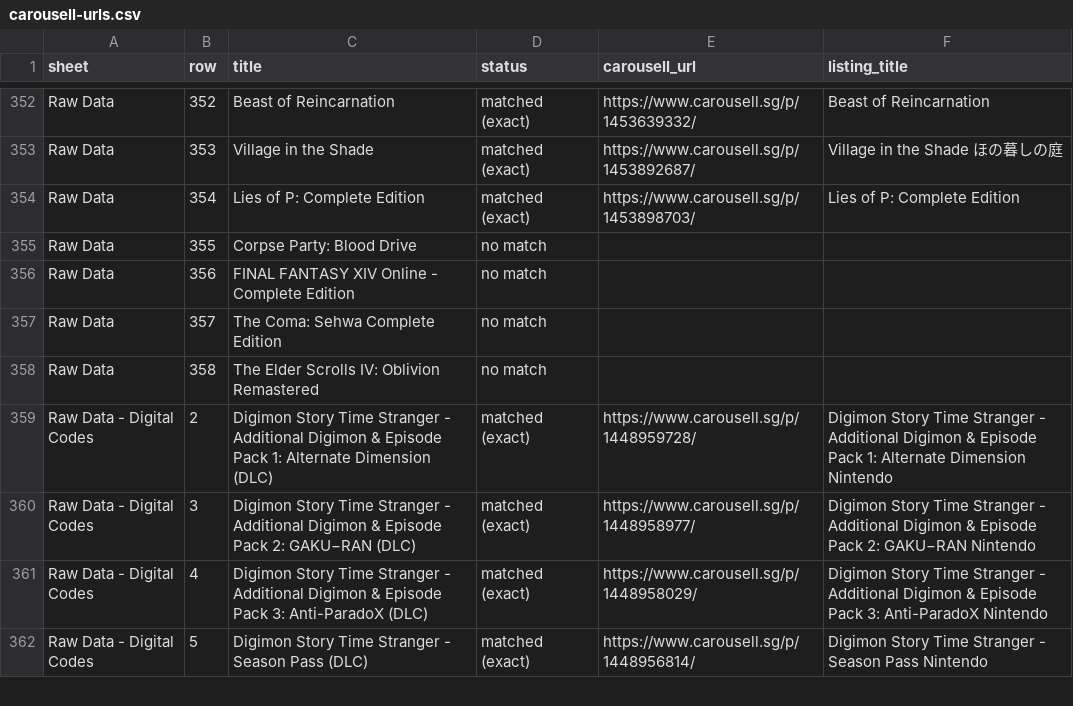
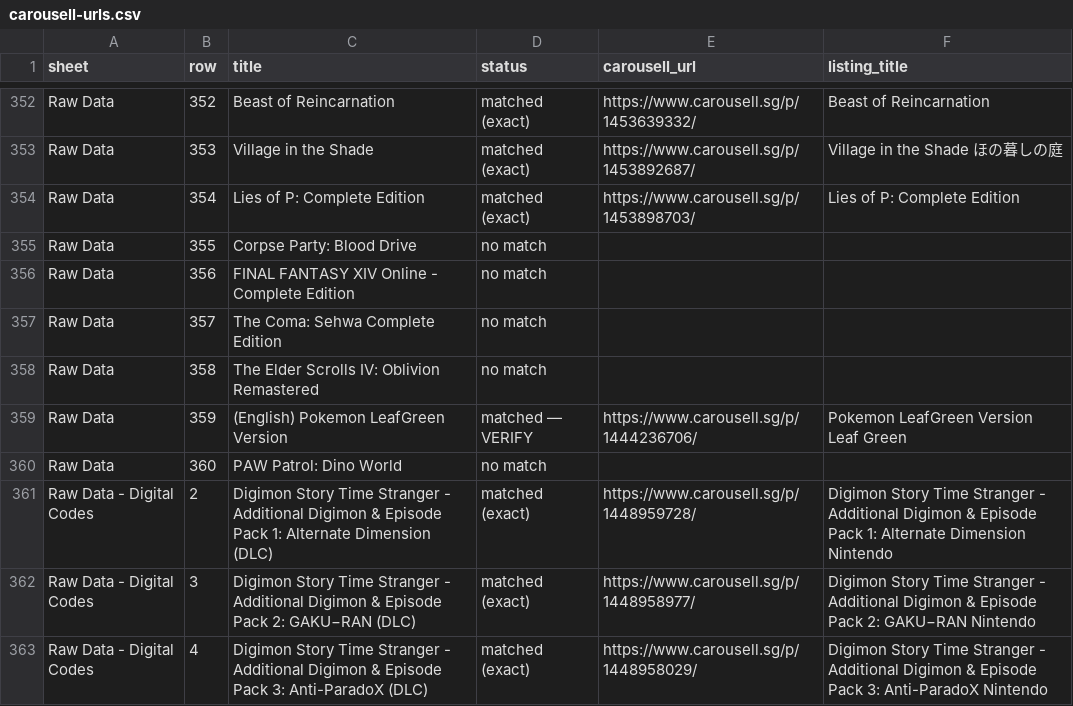
Before and after one commit to imbbloh/game-catalog, a CSV file: carousell-urls.csv, drawn as a sheet; only a part is shown, gaps mark what is left out; the shorter side is filled out with more unchanged rows; the diff names each change by its address in the sheet, - before the commit and + after, or states it on an @@ line.

```diff
--- a/carousell-urls.csv
+++ b/carousell-urls.csv
+row 359: Raw Data | 359 | (English) Pokemon LeafGreen Version | matched — VERIFY | https://www.carousell.sg/p/1444236706/ | Pokemon LeafGreen Version Leaf Green
+row 360: Raw Data | 360 | PAW Patrol: Dino World | no match
```
Also changed, not shown: carousell-urls-raw-data.tsv, 1 other file.
